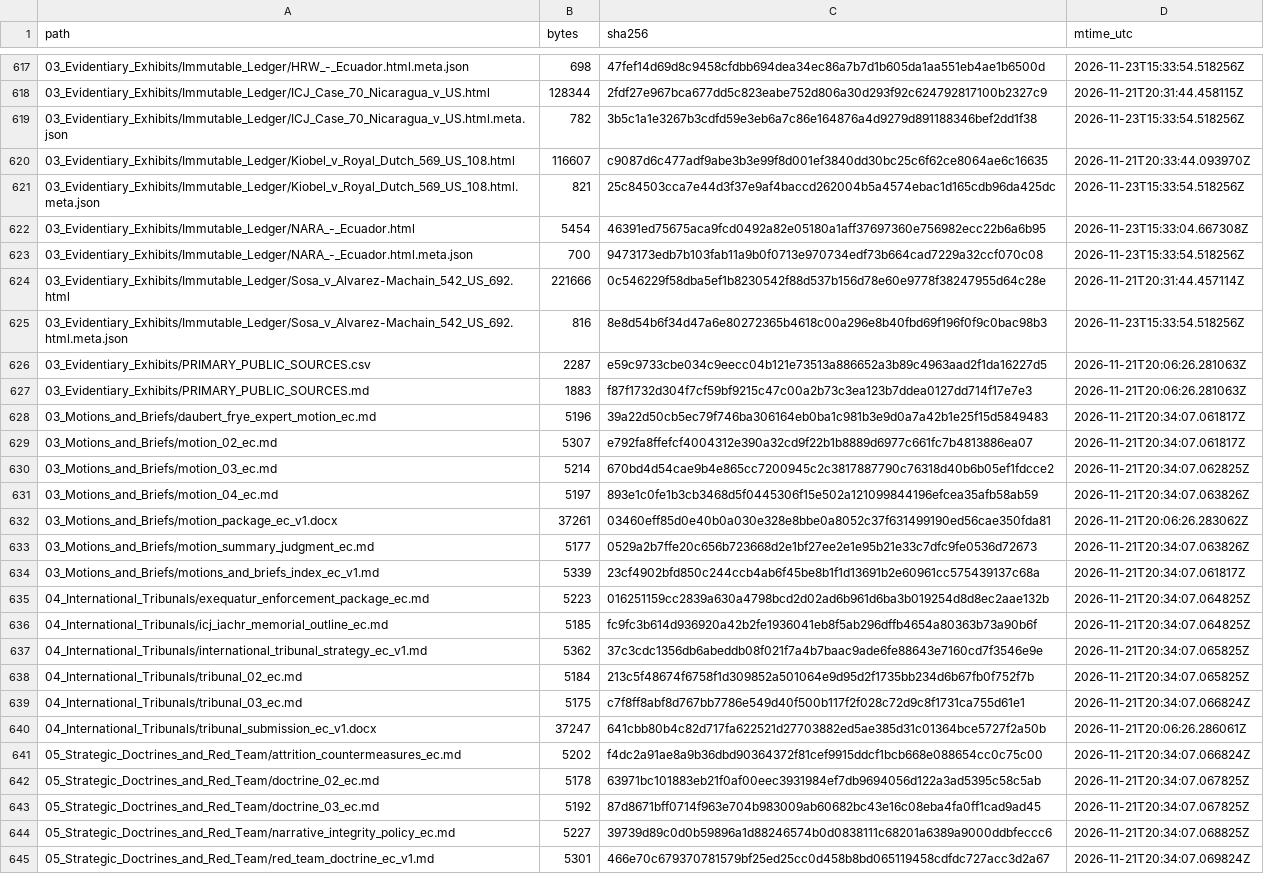
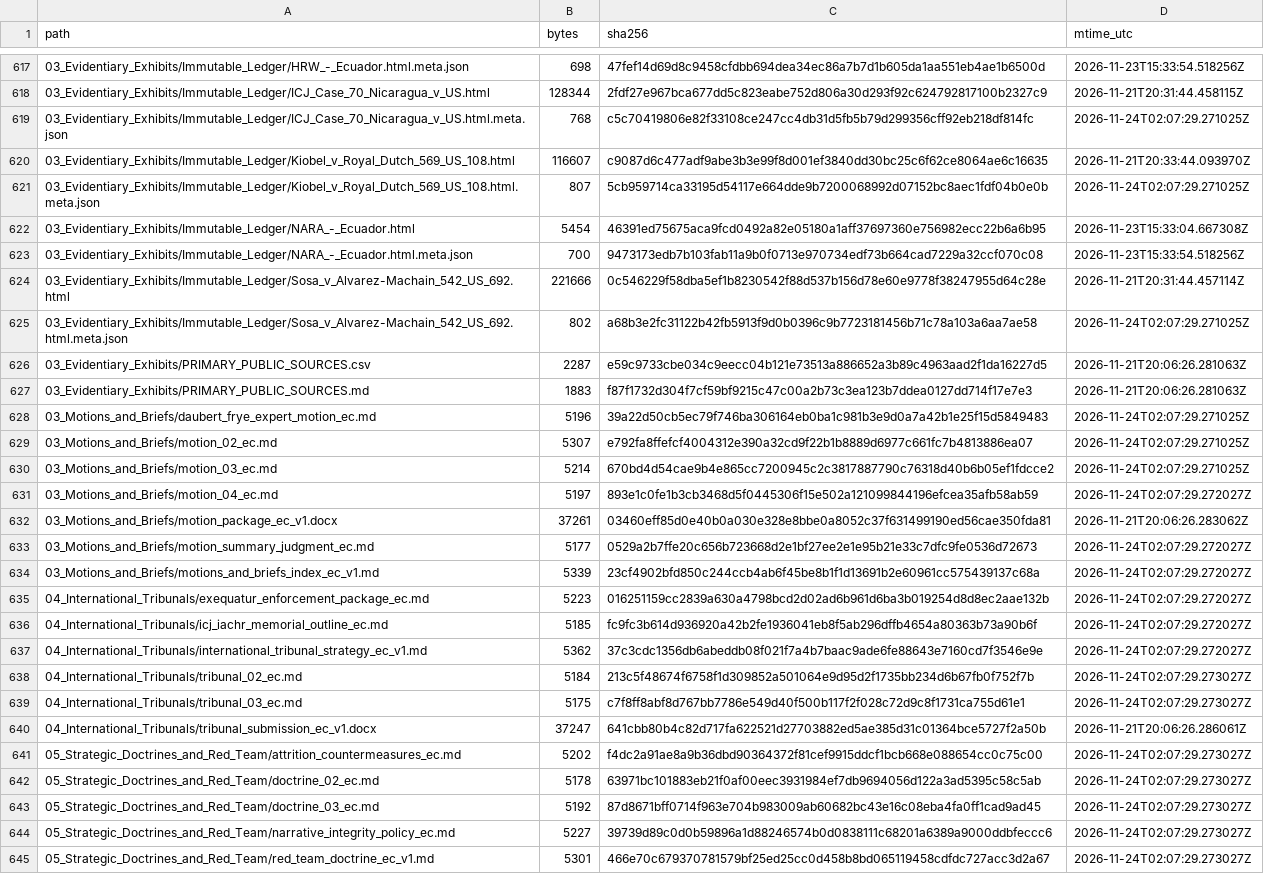
Before and after one commit to GlobalRestitutionAlliance/latam-us-ec-ecuador-master-litigation, a CSV file: 99_Archives_and_Manifests/MANIFEST_SHA256.csv, drawn as a sheet; only a part is shown, gaps mark what is left out; the diff covers the shown part only; the diff names each change by its address in the sheet, - before the commit and + after, or states it on an @@ line.

```diff
--- a/99_Archives_and_Manifests/MANIFEST_SHA256.csv
+++ b/99_Archives_and_Manifests/MANIFEST_SHA256.csv
-B619 (bytes): 782
+B619 (bytes): 768
-C619 (sha256): 3b5c1a1e3267b3cdfd59e3eb6a7c86e164876a4d9279d891188346bef2dd1f38
+C619 (sha256): c5c70419806e82f33108ce247cc4db31d5fb5b79d299356cff92eb218df814fc
-D619 (mtime_utc): 2026-11-23T15:33:54.518256Z
+D619 (mtime_utc): 2026-11-24T02:07:29.271025Z
-B621 (bytes): 821
+B621 (bytes): 807
-C621 (sha256): 25c84503cca7e44d3f37e9af4baccd262004b5a4574ebac1d165cdb96da425dc
+C621 (sha256): 5cb959714ca33195d54117e664dde9b7200068992d07152bc8aec1fdf04b0e0b
-D621 (mtime_utc): 2026-11-23T15:33:54.518256Z
+D621 (mtime_utc): 2026-11-24T02:07:29.271025Z
-B625 (bytes): 816
+B625 (bytes): 802
-C625 (sha256): 8e8d54b6f34d47a6e80272365b4618c00a296e8b40fbd69f196f0f9c0bac98b3
+C625 (sha256): a68b3e2fc31122b42fb5913f9d0b0396c9b7723181456b71c78a103a6aa7ae58
-D625 (mtime_utc): 2026-11-23T15:33:54.518256Z
+D625 (mtime_utc): 2026-11-24T02:07:29.271025Z
-D628:D629 (mtime_utc): 2026-11-21T20:34:07.061817Z
+D628:D629 (mtime_utc): 2026-11-24T02:07:29.271025Z
-D630 (mtime_utc): 2026-11-21T20:34:07.062825Z
+D630 (mtime_utc): 2026-11-24T02:07:29.271025Z
-D631 (mtime_utc): 2026-11-21T20:34:07.063826Z
+D631 (mtime_utc): 2026-11-24T02:07:29.272027Z
-D633 (mtime_utc): 2026-11-21T20:34:07.063826Z
+D633 (mtime_utc): 2026-11-24T02:07:29.272027Z
-D634 (mtime_utc): 2026-11-21T20:34:07.061817Z
+D634 (mtime_utc): 2026-11-24T02:07:29.272027Z
-D635:D636 (mtime_utc): 2026-11-21T20:34:07.064825Z
+D635:D636 (mtime_utc): 2026-11-24T02:07:29.272027Z
-D637 (mtime_utc): 2026-11-21T20:34:07.065825Z
+D637 (mtime_utc): 2026-11-24T02:07:29.272027Z
-D638 (mtime_utc): 2026-11-21T20:34:07.065825Z
+D638 (mtime_utc): 2026-11-24T02:07:29.273027Z
-D639 (mtime_utc): 2026-11-21T20:34:07.066824Z
+D639 (mtime_utc): 2026-11-24T02:07:29.273027Z
-D641 (mtime_utc): 2026-11-21T20:34:07.066824Z
+D641 (mtime_utc): 2026-11-24T02:07:29.273027Z
-D642:D643 (mtime_utc): 2026-11-21T20:34:07.067825Z
+D642:D643 (mtime_utc): 2026-11-24T02:07:29.273027Z
-D644 (mtime_utc): 2026-11-21T20:34:07.068825Z
+D644 (mtime_utc): 2026-11-24T02:07:29.273027Z
-D645 (mtime_utc): 2026-11-21T20:34:07.069824Z
+D645 (mtime_utc): 2026-11-24T02:07:29.273027Z
```
Also changed, not shown: 89 edited cells elsewhere in this file, 1 other file.
